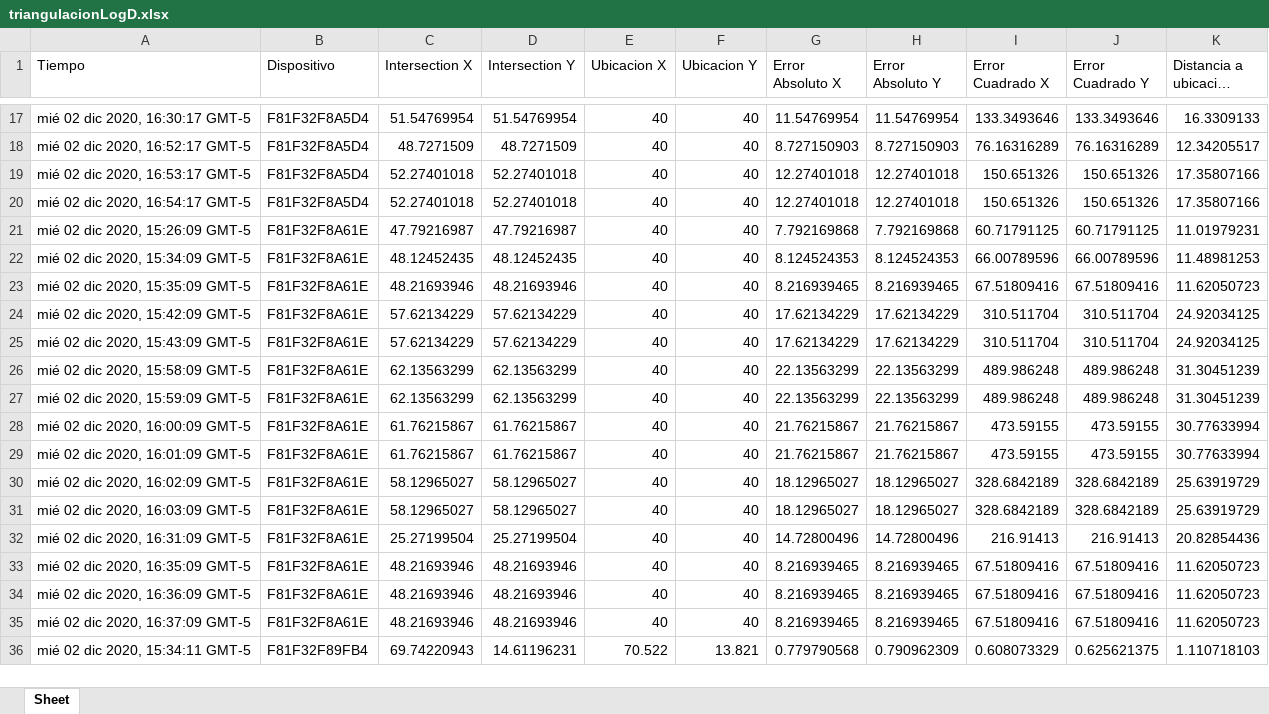
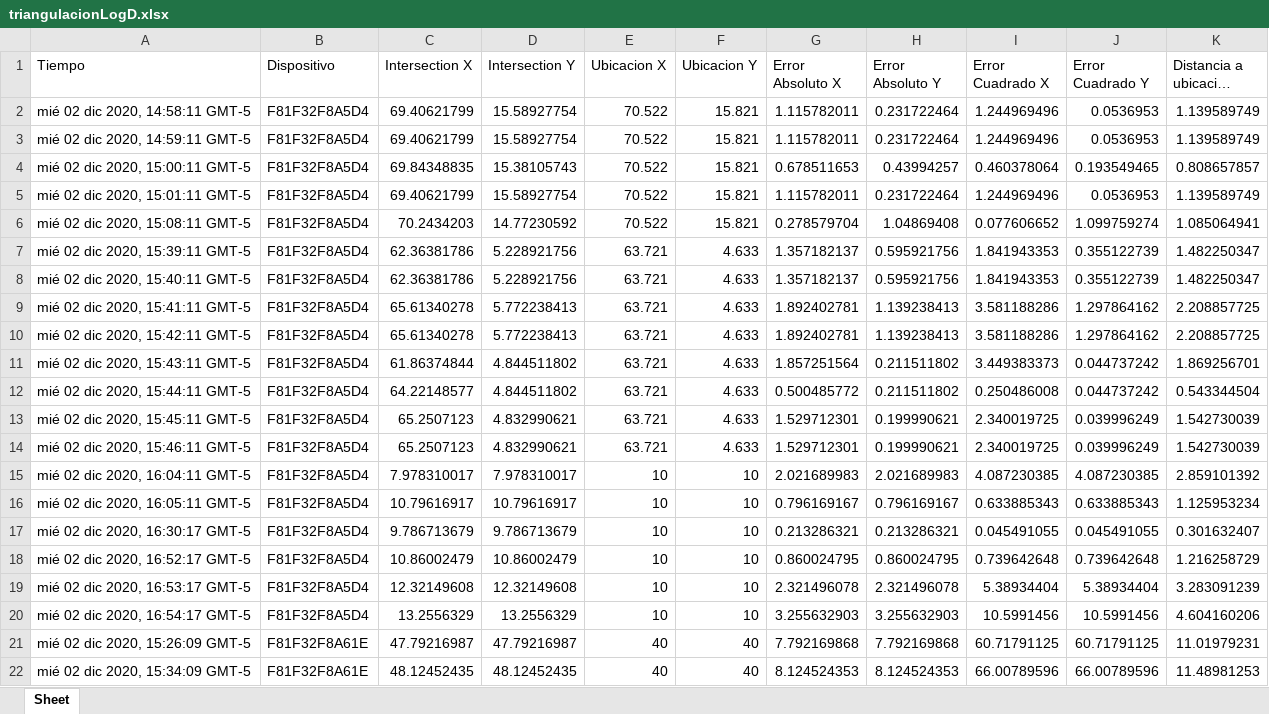
Before and after one commit to lhincapie0/PDG-Contact-tracing, an Excel workbook: trilateration/triangulacionLogD.xlsx, sheet Sheet, drawn as a sheet; only a part is shown, gaps mark what is left out; the shorter side is filled out with more unchanged rows; long unchanged cells end in …; values as stored, in another font and other column widths than the file's, no borders; removed rows and columns are numbered as before the commit, all else as after; the diff covers the shown part only; the diff names each change by its address in the sheet, - before the commit and + after, or states it on an @@ line.

```diff
--- a/trilateration/triangulacionLogD.xlsx (sheet Sheet)
+++ b/trilateration/triangulacionLogD.xlsx (sheet Sheet)
-row 17: mié 02 dic 2020, 16:30:17 GMT-5 | F81F32F8A5D4 | 51.54769954 | 51.54769954 | 40 | 40 | 11.54769954 | 11.54769954 | 133.3493646 | 133.3493646 | 16.3309133
-row 18: mié 02 dic 2020, 16:52:17 GMT-5 | F81F32F8A5D4 | 48.7271509 | 48.7271509 | 40 | 40 | 8.727150903 | 8.727150903 | 76.16316289 | 76.16316289 | 12.34205517
-row 19: mié 02 dic 2020, 16:53:17 GMT-5 | F81F32F8A5D4 | 52.27401018 | 52.27401018 | 40 | 40 | 12.27401018 | 12.27401018 | 150.651326 | 150.651326 | 17.35807166
-row 20: mié 02 dic 2020, 16:54:17 GMT-5 | F81F32F8A5D4 | 52.27401018 | 52.27401018 | 40 | 40 | 12.27401018 | 12.27401018 | 150.651326 | 150.651326 | 17.35807166
+row 2: mié 02 dic 2020, 14:58:11 GMT-5 | F81F32F8A5D4 | 69.40621799 | 15.58927754 | 70.522 | 15.821 | 1.115782011 | 0.231722464 | 1.244969496 | 0.0536953 | 1.139589749
+row 3: mié 02 dic 2020, 14:59:11 GMT-5 | F81F32F8A5D4 | 69.40621799 | 15.58927754 | 70.522 | 15.821 | 1.115782011 | 0.231722464 | 1.244969496 | 0.0536953 | 1.139589749
+row 4: mié 02 dic 2020, 15:00:11 GMT-5 | F81F32F8A5D4 | 69.84348835 | 15.38105743 | 70.522 | 15.821 | 0.678511653 | 0.43994257 | 0.460378064 | 0.193549465 | 0.808657857
+row 5: mié 02 dic 2020, 15:01:11 GMT-5 | F81F32F8A5D4 | 69.40621799 | 15.58927754 | 70.522 | 15.821 | 1.115782011 | 0.231722464 | 1.244969496 | 0.0536953 | 1.139589749
+row 6: mié 02 dic 2020, 15:08:11 GMT-5 | F81F32F8A5D4 | 70.2434203 | 14.77230592 | 70.522 | 15.821 | 0.278579704 | 1.04869408 | 0.077606652 | 1.099759274 | 1.085064941
+row 7: mié 02 dic 2020, 15:39:11 GMT-5 | F81F32F8A5D4 | 62.36381786 | 5.228921756 | 63.721 | 4.633 | 1.357182137 | 0.595921756 | 1.841943353 | 0.355122739 | 1.482250347
+row 8: mié 02 dic 2020, 15:40:11 GMT-5 | F81F32F8A5D4 | 62.36381786 | 5.228921756 | 63.721 | 4.633 | 1.357182137 | 0.595921756 | 1.841943353 | 0.355122739 | 1.482250347
+row 9: mié 02 dic 2020, 15:41:11 GMT-5 | F81F32F8A5D4 | 65.61340278 | 5.772238413 | 63.721 | 4.633 | 1.892402781 | 1.139238413 | 3.581188286 | 1.297864162 | 2.208857725
+row 10: mié 02 dic 2020, 15:42:11 GMT-5 | F81F32F8A5D4 | 65.61340278 | 5.772238413 | 63.721 | 4.633 | 1.892402781 | 1.139238413 | 3.581188286 | 1.297864162 | 2.208857725
+row 11: mié 02 dic 2020, 15:43:11 GMT-5 | F81F32F8A5D4 | 61.86374844 | 4.844511802 | 63.721 | 4.633 | 1.857251564 | 0.211511802 | 3.449383373 | 0.044737242 | 1.869256701
+row 12: mié 02 dic 2020, 15:44:11 GMT-5 | F81F32F8A5D4 | 64.22148577 | 4.844511802 | 63.721 | 4.633 | 0.500485772 | 0.211511802 | 0.250486008 | 0.044737242 | 0.543344504
+row 13: mié 02 dic 2020, 15:45:11 GMT-5 | F81F32F8A5D4 | 65.2507123 | 4.832990621 | 63.721 | 4.633 | 1.529712301 | 0.199990621 | 2.340019725 | 0.039996249 | 1.542730039
+row 14: mié 02 dic 2020, 15:46:11 GMT-5 | F81F32F8A5D4 | 65.2507123 | 4.832990621 | 63.721 | 4.633 | 1.529712301 | 0.199990621 | 2.340019725 | 0.039996249 | 1.542730039
+row 15: mié 02 dic 2020, 16:04:11 GMT-5 | F81F32F8A5D4 | 7.978310017 | 7.978310017 | 10 | 10 | 2.021689983 | 2.021689983 | 4.087230385 | 4.087230385 | 2.859101392
+row 16: mié 02 dic 2020, 16:05:11 GMT-5 | F81F32F8A5D4 | 10.79616917 | 10.79616917 | 10 | 10 | 0.796169167 | 0.796169167 | 0.633885343 | 0.633885343 | 1.125953234
+row 17: mié 02 dic 2020, 16:30:17 GMT-5 | F81F32F8A5D4 | 9.786713679 | 9.786713679 | 10 | 10 | 0.213286321 | 0.213286321 | 0.045491055 | 0.045491055 | 0.301632407
+row 18: mié 02 dic 2020, 16:52:17 GMT-5 | F81F32F8A5D4 | 10.86002479 | 10.86002479 | 10 | 10 | 0.860024795 | 0.860024795 | 0.739642648 | 0.739642648 | 1.216258729
+row 19: mié 02 dic 2020, 16:53:17 GMT-5 | F81F32F8A5D4 | 12.32149608 | 12.32149608 | 10 | 10 | 2.321496078 | 2.321496078 | 5.38934404 | 5.38934404 | 3.283091239
+row 20: mié 02 dic 2020, 16:54:17 GMT-5 | F81F32F8A5D4 | 13.2556329 | 13.2556329 | 10 | 10 | 3.255632903 | 3.255632903 | 10.5991456 | 10.5991456 | 4.604160206
```
Also changed, not shown: 38 added rows and 53 removed rows elsewhere in this sheet, trilateration/Seentimes-F81F32F89FB4.xlsx, trilateration/Seentimes-F81F32F8A5D4.xlsx, 2 other files.
